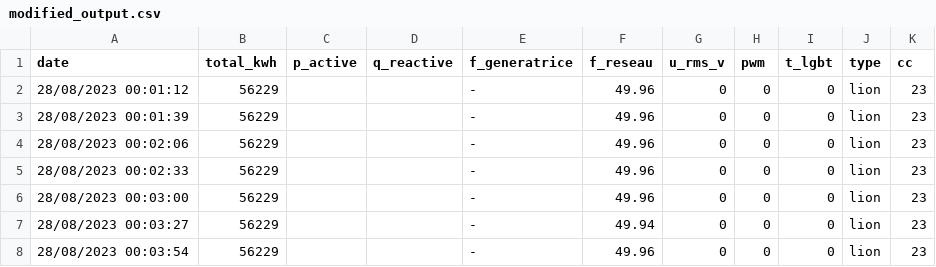
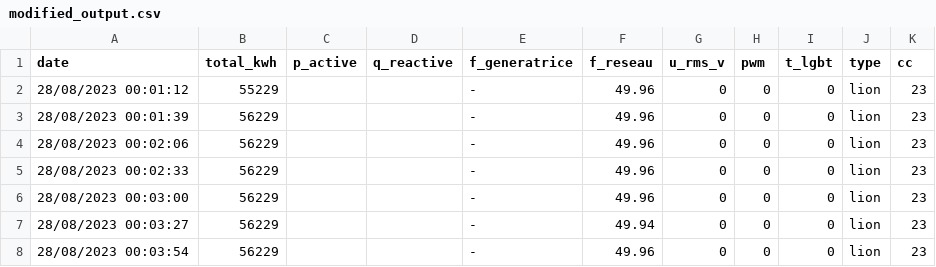
Before and after one commit to Tristan1551/data, a CSV file: modified_output.csv, drawn as a sheet; only a part is shown.

Commit message:
Update modified_output.csv

```diff
--- a/modified_output.csv
+++ b/modified_output.csv
@@ -1,3 +1,3 @@
 date;total_kwh;p_active;q_reactive;f_generatrice;f_reseau;u_rms_v;pwm;t_lgbt;type;cc
-28/08/2023 00:01:12;56229;;;-;49.96;0;0;0;lion;23
+28/08/2023 00:01:12;55229;;;-;49.96;0;0;0;lion;23
 28/08/2023 00:01:39;56229;;;-;49.96;0;0;0;lion;23
```
